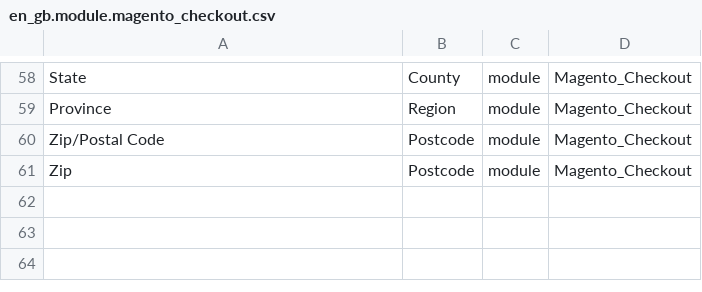
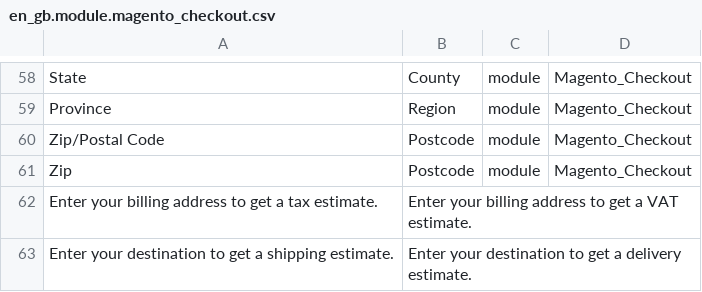
Before and after one commit to upbott-gulshan/magento2-language-en-gb, a CSV file: en_gb.module.magento_checkout.csv, drawn as a sheet; only a part is shown, gaps mark what is left out; the diff names each change by its address in the sheet, - before the commit and + after, or states it on an @@ line.

Commit message:
Checkout delivery estimate block

```diff
--- a/en_gb.module.magento_checkout.csv
+++ b/en_gb.module.magento_checkout.csv
+row 62: Enter your billing address to get a tax estimate. | Enter your billing address to get a VAT estimate.
+row 63: Enter your destination to get a shipping estimate. | Enter your destination to get a delivery estimate.
```
